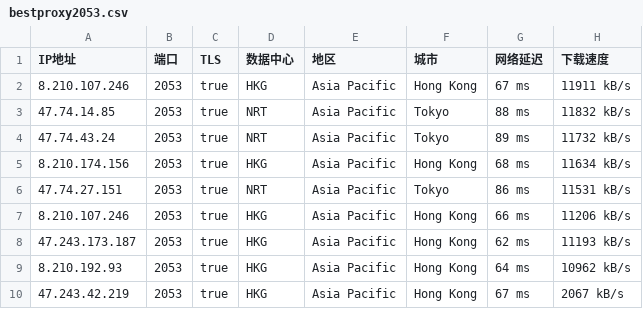
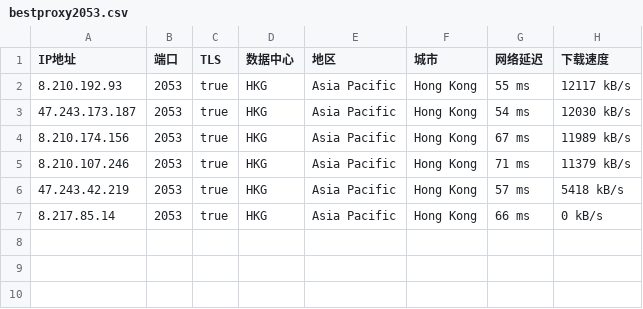
Before and after one commit to greycc2021/iptools, a CSV file: iptest/bestproxy2053.csv, drawn as a sheet.

```diff
--- a/iptest/bestproxy2053.csv
+++ b/iptest/bestproxy2053.csv
@@ -1,10 +1,7 @@
 IP地址,端口,TLS,数据中心,地区,城市,网络延迟,下载速度
-8.210.107.246,2053,true,HKG,Asia Pacific,Hong Kong,67 ms,11911 kB/s
-47.74.14.85,2053,true,NRT,Asia Pacific,Tokyo,88 ms,11832 kB/s
-47.74.43.24,2053,true,NRT,Asia Pacific,Tokyo,89 ms,11732 kB/s
-8.210.174.156,2053,true,HKG,Asia Pacific,Hong Kong,68 ms,11634 kB/s
-47.74.27.151,2053,true,NRT,Asia Pacific,Tokyo,86 ms,11531 kB/s
-8.210.107.246,2053,true,HKG,Asia Pacific,Hong Kong,66 ms,11206 kB/s
-47.243.173.187,2053,true,HKG,Asia Pacific,Hong Kong,62 ms,11193 kB/s
-8.210.192.93,2053,true,HKG,Asia Pacific,Hong Kong,64 ms,10962 kB/s
-47.243.42.219,2053,true,HKG,Asia Pacific,Hong Kong,67 ms,2067 kB/s
+8.210.192.93,2053,true,HKG,Asia Pacific,Hong Kong,55 ms,12117 kB/s
+47.243.173.187,2053,true,HKG,Asia Pacific,Hong Kong,54 ms,12030 kB/s
+8.210.174.156,2053,true,HKG,Asia Pacific,Hong Kong,67 ms,11989 kB/s
+8.210.107.246,2053,true,HKG,Asia Pacific,Hong Kong,71 ms,11379 kB/s
+47.243.42.219,2053,true,HKG,Asia Pacific,Hong Kong,57 ms,5418 kB/s
+8.217.85.14,2053,true,HKG,Asia Pacific,Hong Kong,66 ms,0 kB/s
```
Also changed, not shown: iptest/bestproxy2083.csv, iptest/bestproxy2087.csv, 3 other files.
